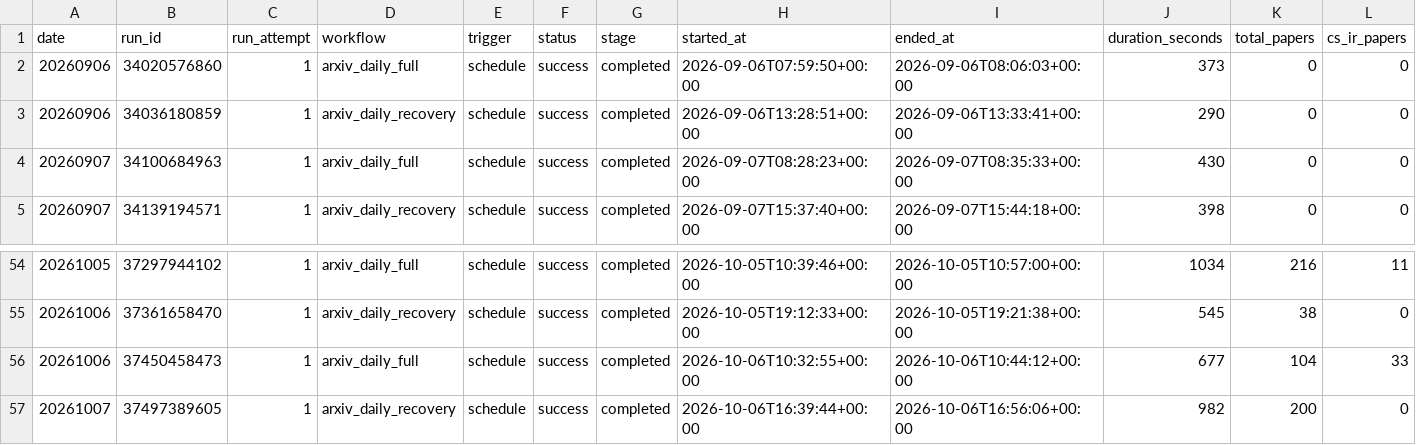
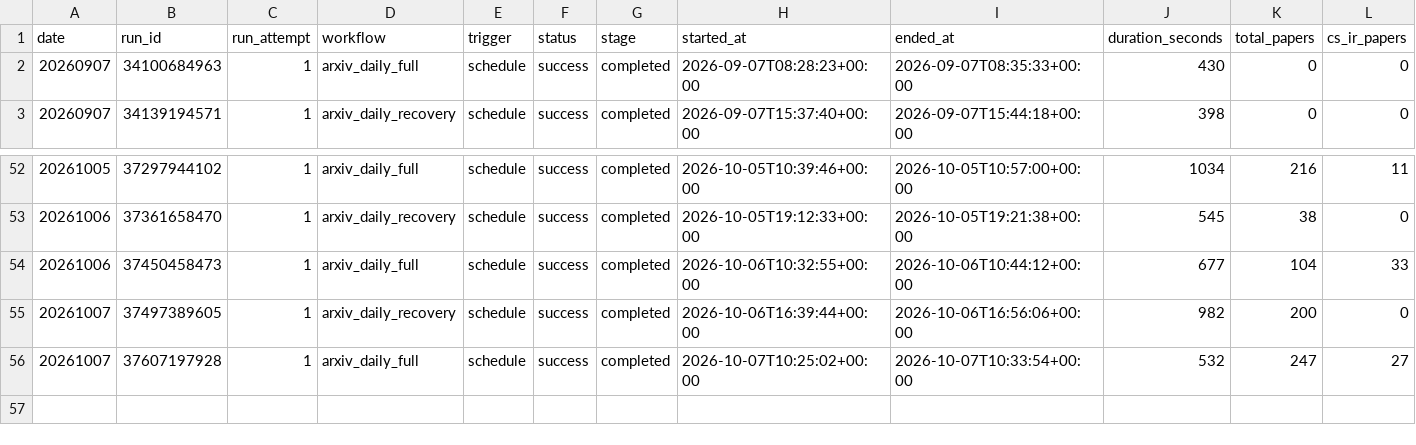
Before and after one commit to aspenstarss/Algorithm-Practice-in-Industry, a CSV file: paperBotV2/arxiv_daily/status/arxiv_daily_runs.csv, drawn as a sheet; only a part is shown, gaps mark what is left out; removed rows and columns are numbered as before the commit, all else as after; rows hold the shown columns only; the diff names each change by its address in the sheet, - before the commit and + after, or states it on an @@ line.

```diff
--- a/paperBotV2/arxiv_daily/status/arxiv_daily_runs.csv
+++ b/paperBotV2/arxiv_daily/status/arxiv_daily_runs.csv
-row 2: 20260906 | 34020576860 | 1 | arxiv_daily_full | schedule | success | completed | 2026-09-06T07:59:50+00:00 | 2026-09-06T08:06:03+00:00 | 373 | 0 | 0
-row 3: 20260906 | 34036180859 | 1 | arxiv_daily_recovery | schedule | success | completed | 2026-09-06T13:28:51+00:00 | 2026-09-06T13:33:41+00:00 | 290 | 0 | 0
+row 56: 20261007 | 37607197928 | 1 | arxiv_daily_full | schedule | success | completed | 2026-10-07T10:25:02+00:00 | 2026-10-07T10:33:54+00:00 | 532 | 247 | 27
```
Also changed, not shown: 2 other files.
